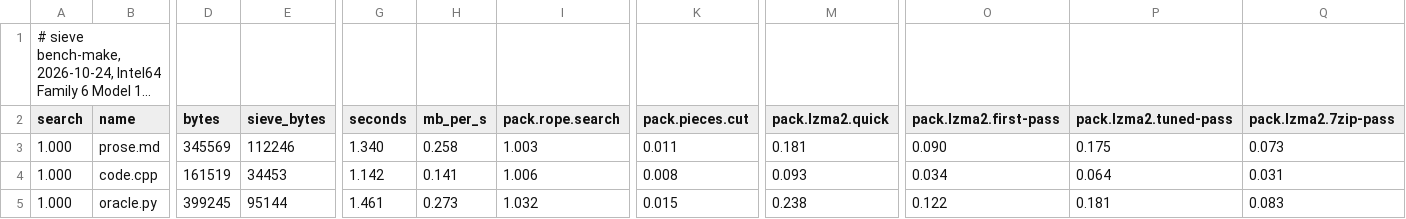
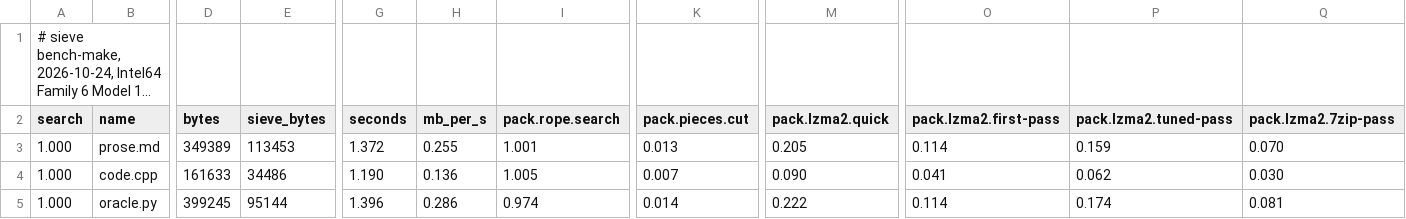
Before and after one commit to Thor110/Potentia, a TSV file: Sieve/results/bench-make-quick-2026-10-24.tsv, drawn as a sheet; only a part is shown, gaps mark what is left out; long unchanged cells end in …; the diff covers the shown part only; the diff names each change by its address in the sheet, - before the commit and + after, or states it on an @@ line.

```diff
--- a/Sieve/results/bench-make-quick-2026-10-24.tsv
+++ b/Sieve/results/bench-make-quick-2026-10-24.tsv
-D3 (bytes): 345569
+D3 (bytes): 349389
-E3 (sieve_bytes): 112246
+E3 (sieve_bytes): 113453
-G3 (seconds): 1.340
+G3 (seconds): 1.372
-H3 (mb_per_s): 0.258
+H3 (mb_per_s): 0.255
-I3 (pack.rope.search): 1.003
+I3 (pack.rope.search): 1.001
-K3 (pack.pieces.cut): 0.011
+K3 (pack.pieces.cut): 0.013
-M3 (pack.lzma2.quick): 0.181
+M3 (pack.lzma2.quick): 0.205
-O3 (pack.lzma2.first-pass): 0.090
+O3 (pack.lzma2.first-pass): 0.114
-P3 (pack.lzma2.tuned-pass): 0.175
+P3 (pack.lzma2.tuned-pass): 0.159
-Q3 (pack.lzma2.7zip-pass): 0.073
+Q3 (pack.lzma2.7zip-pass): 0.070
-D4 (bytes): 161519
+D4 (bytes): 161633
-E4 (sieve_bytes): 34453
+E4 (sieve_bytes): 34486
-G4 (seconds): 1.142
+G4 (seconds): 1.190
-H4 (mb_per_s): 0.141
+H4 (mb_per_s): 0.136
-I4 (pack.rope.search): 1.006
+I4 (pack.rope.search): 1.005
-K4 (pack.pieces.cut): 0.008
+K4 (pack.pieces.cut): 0.007
-M4 (pack.lzma2.quick): 0.093
+M4 (pack.lzma2.quick): 0.090
-O4 (pack.lzma2.first-pass): 0.034
+O4 (pack.lzma2.first-pass): 0.041
-P4 (pack.lzma2.tuned-pass): 0.064
+P4 (pack.lzma2.tuned-pass): 0.062
-Q4 (pack.lzma2.7zip-pass): 0.031
+Q4 (pack.lzma2.7zip-pass): 0.030
-G5 (seconds): 1.461
+G5 (seconds): 1.396
-H5 (mb_per_s): 0.273
+H5 (mb_per_s): 0.286
-I5 (pack.rope.search): 1.032
+I5 (pack.rope.search): 0.974
-K5 (pack.pieces.cut): 0.015
+K5 (pack.pieces.cut): 0.014
-M5 (pack.lzma2.quick): 0.238
+M5 (pack.lzma2.quick): 0.222
-O5 (pack.lzma2.first-pass): 0.122
+O5 (pack.lzma2.first-pass): 0.114
-P5 (pack.lzma2.tuned-pass): 0.181
+P5 (pack.lzma2.tuned-pass): 0.174
-Q5 (pack.lzma2.7zip-pass): 0.083
+Q5 (pack.lzma2.7zip-pass): 0.081
```
Also changed, not shown: 96 edited cells elsewhere in this file, Sieve/metrics/index.tsv, 18 other files.
